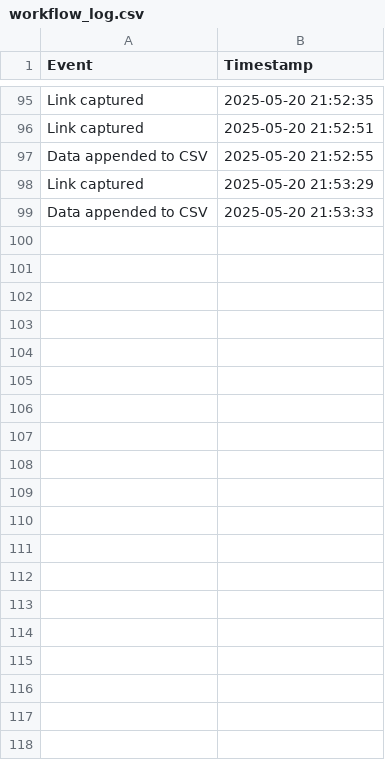
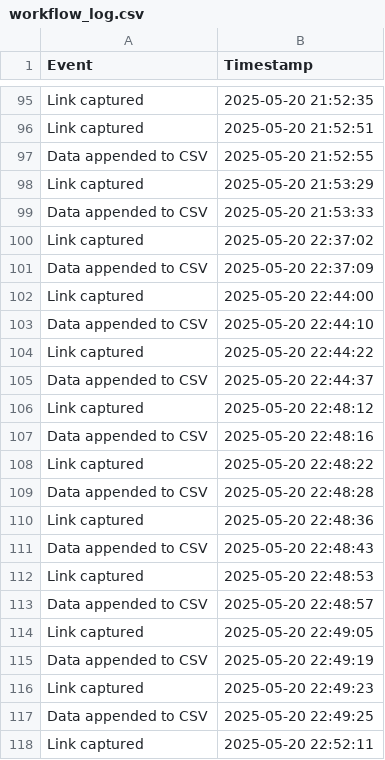
Before and after one commit to carlosmusungu/projects_in_python, a CSV file: automation_scripts/new_paster/workflow_log.csv, drawn as a sheet; only a part is shown, gaps mark what is left out; the diff covers the shown part only; the diff names each change by its address in the sheet, - before the commit and + after, or states it on an @@ line.

Commit message:
modified p_paster

```diff
--- a/automation_scripts/new_paster/workflow_log.csv
+++ b/automation_scripts/new_paster/workflow_log.csv
+row 100: Link captured | 2025-05-20 22:37:02
+row 101: Data appended to CSV | 2025-05-20 22:37:09
+row 102: Link captured | 2025-05-20 22:44:00
+row 103: Data appended to CSV | 2025-05-20 22:44:10
+row 104: Link captured | 2025-05-20 22:44:22
+row 105: Data appended to CSV | 2025-05-20 22:44:37
+row 106: Link captured | 2025-05-20 22:48:12
+row 107: Data appended to CSV | 2025-05-20 22:48:16
+row 108: Link captured | 2025-05-20 22:48:22
+row 109: Data appended to CSV | 2025-05-20 22:48:28
+row 110: Link captured | 2025-05-20 22:48:36
+row 111: Data appended to CSV | 2025-05-20 22:48:43
+row 112: Link captured | 2025-05-20 22:48:53
+row 113: Data appended to CSV | 2025-05-20 22:48:57
+row 114: Link captured | 2025-05-20 22:49:05
+row 115: Data appended to CSV | 2025-05-20 22:49:19
+row 116: Link captured | 2025-05-20 22:49:23
+row 117: Data appended to CSV | 2025-05-20 22:49:25
+row 118: Link captured | 2025-05-20 22:52:11
```
Also changed, not shown: 73 added rows elsewhere in this file, 2 other files.
